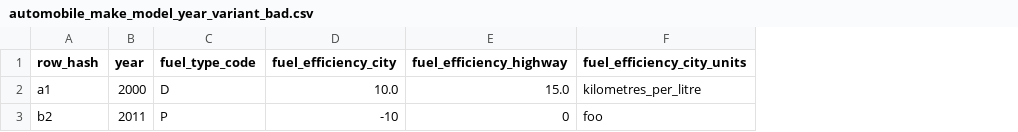
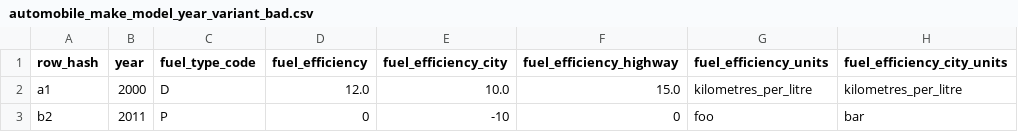
Before and after one commit to faradayio/earth, a CSV file: features/support/imports/automobile_make_model_year_variant_bad.csv, drawn as a sheet; only a part is shown; addresses are those after the commit; the diff names each change by its address in the sheet, - before the commit and + after, or states it on an @@ line.

```diff
--- a/features/support/imports/automobile_make_model_year_variant_bad.csv
+++ b/features/support/imports/automobile_make_model_year_variant_bad.csv
+column D (fuel_efficiency), rows 2-3: 12.0 | 0
+column G (fuel_efficiency_units), rows 2-3: kilometres_per_litre | foo
-H3 (fuel_efficiency_city_units): foo
+H3 (fuel_efficiency_city_units): bar
```
Also changed, not shown: features/support/imports/automobile_make_model_year_variant_good.csv, 1 other file.
